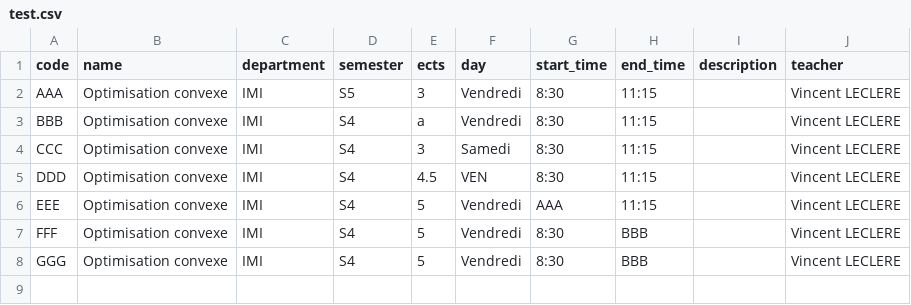
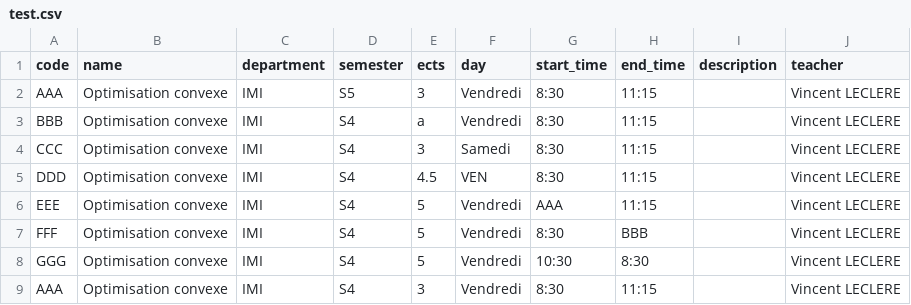
Before and after one commit to adcrry/my2a, a CSV file: db/test.csv, drawn as a sheet.

```diff
--- a/db/test.csv
+++ b/db/test.csv
@@ -7,2 +7,3 @@ EEE ;Optimisation convexe ;IMI;S4;5;Vendredi;AAA;11:15;;Vincent LECLERE
 FFF ;Optimisation convexe ;IMI;S4;5;Vendredi;8:30;BBB;;Vincent LECLERE
-GGG ;Optimisation convexe ;IMI;S4;5;Vendredi;8:30;BBB;;Vincent LECLERE
+GGG ;Optimisation convexe ;IMI;S4;5;Vendredi;10:30;8:30;;Vincent LECLERE
+AAA ;Optimisation convexe ;IMI;S4;3;Vendredi;8:30;11:15;;Vincent LECLERE
```
Also changed, not shown: 3 other files.
